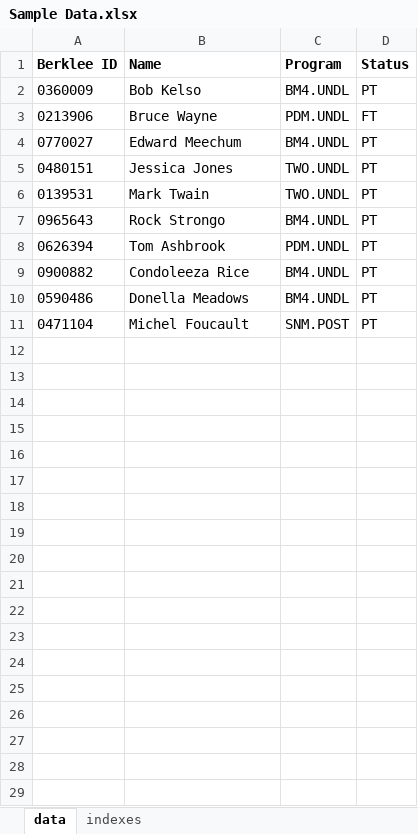
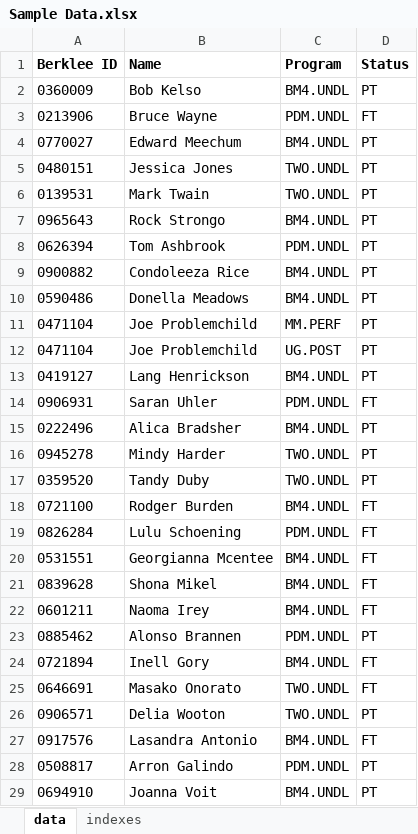
Before and after one commit to BenQuigley/excel_challenges, an Excel workbook: Sample Data.xlsx, sheet data, drawn as a sheet; only a part is shown; values as stored, in another font and other column widths than the file's, no borders; addresses are those after the commit; the diff covers the shown part only; the diff names each change by its address in the sheet, - before the commit and + after, or states it on an @@ line.

Commit message:
expanding sample data, adding a duplicate

```diff
--- a/Sample Data.xlsx (sheet data)
+++ b/Sample Data.xlsx (sheet data)
+row 11: 0471104 | Joe Problemchild | MM.PERF | PT
-B12 (Name): Michel Foucault
+B12 (Name): Joe Problemchild
-C12 (Program): SNM.POST
+C12 (Program): UG.POST
+row 13: 0419127 | Lang Henrickson | BM4.UNDL | PT
+row 14: 0906931 | Saran Uhler | PDM.UNDL | FT
+row 15: 0222496 | Alica Bradsher | BM4.UNDL | PT
+row 16: 0945278 | Mindy Harder | TWO.UNDL | PT
+row 17: 0359520 | Tandy Duby | TWO.UNDL | PT
+row 18: 0721100 | Rodger Burden | BM4.UNDL | FT
+row 19: 0826284 | Lulu Schoening | PDM.UNDL | FT
+row 20: 0531551 | Georgianna Mcentee | BM4.UNDL | FT
+row 21: 0839628 | Shona Mikel | BM4.UNDL | FT
+row 22: 0601211 | Naoma Irey | BM4.UNDL | FT
+row 23: 0885462 | Alonso Brannen | PDM.UNDL | PT
+row 24: 0721894 | Inell Gory | BM4.UNDL | FT
+row 25: 0646691 | Masako Onorato | TWO.UNDL | FT
+row 26: 0906571 | Delia Wooton | TWO.UNDL | PT
+row 27: 0917576 | Lasandra Antonio | BM4.UNDL | FT
+row 28: 0508817 | Arron Galindo | PDM.UNDL | PT
+row 29: 0694910 | Joanna Voit | BM4.UNDL | PT
```
Also changed, not shown: 134 added rows elsewhere in this sheet, 1 other file.
